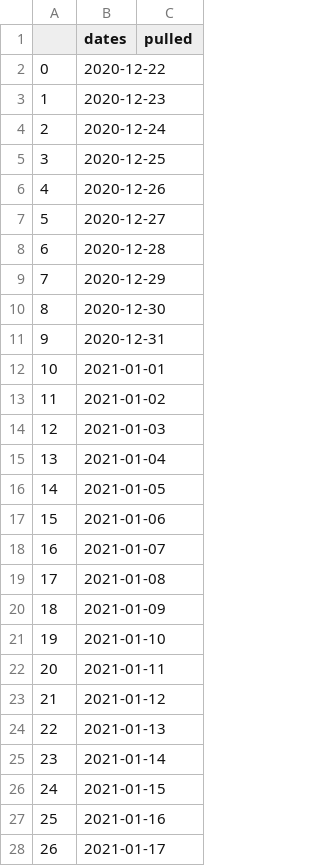
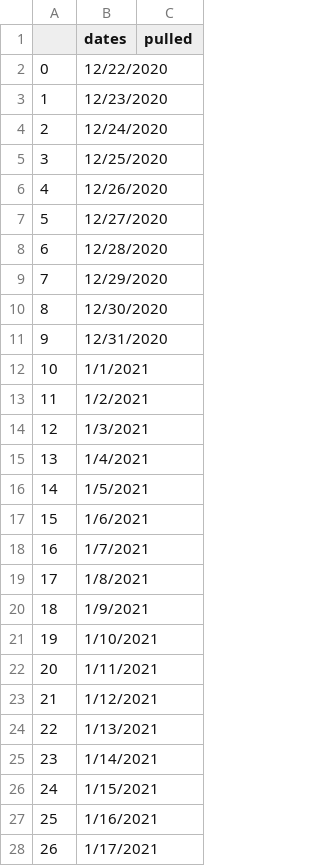
Before and after one commit to Sethicus-Millicus/basketball_data, a CSV file: NBAstats/tutorials/game_dates.csv, drawn as a sheet; only a part is shown; the diff covers the shown part only.

Commit message:
new data pull
trying new data pull

```diff
--- a/NBAstats/tutorials/game_dates.csv
+++ b/NBAstats/tutorials/game_dates.csv
@@ -1,28 +1,28 @@
 ,dates,pulled
-0,2020-12-22,
-1,2020-12-23,
-2,2020-12-24,
-3,2020-12-25,
-4,2020-12-26,
-5,2020-12-27,
-6,2020-12-28,
-7,2020-12-29,
-8,2020-12-30,
-9,2020-12-31,
-10,2021-01-01,
-11,2021-01-02,
-12,2021-01-03,
-13,2021-01-04,
-14,2021-01-05,
-15,2021-01-06,
-16,2021-01-07,
-17,2021-01-08,
-18,2021-01-09,
-19,2021-01-10,
-20,2021-01-11,
-21,2021-01-12,
-22,2021-01-13,
-23,2021-01-14,
-24,2021-01-15,
-25,2021-01-16,
-26,2021-01-17,
+0,12/22/2020,
+1,12/23/2020,
+2,12/24/2020,
+3,12/25/2020,
+4,12/26/2020,
+5,12/27/2020,
+6,12/28/2020,
+7,12/29/2020,
+8,12/30/2020,
+9,12/31/2020,
+10,1/1/2021,
+11,1/2/2021,
+12,1/3/2021,
+13,1/4/2021,
+14,1/5/2021,
+15,1/6/2021,
+16,1/7/2021,
+17,1/8/2021,
+18,1/9/2021,
+19,1/10/2021,
+20,1/11/2021,
+21,1/12/2021,
+22,1/13/2021,
+23,1/14/2021,
+24,1/15/2021,
+25,1/16/2021,
+26,1/17/2021,
```
Also changed, not shown: 119 edited cells elsewhere in this file, NBAstats/tutorials/games_dates_pulled.csv, 18 other files.
